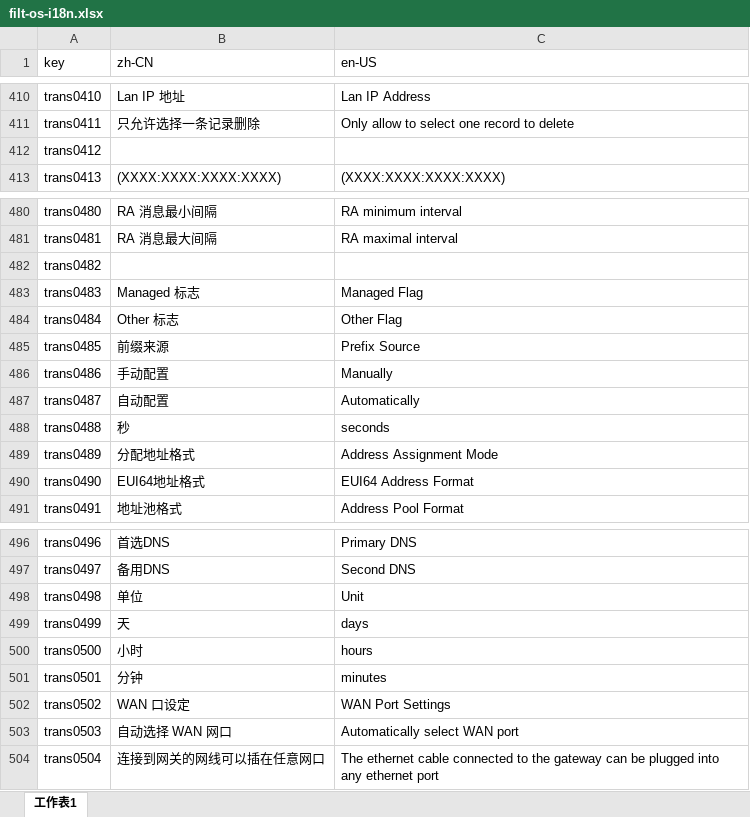
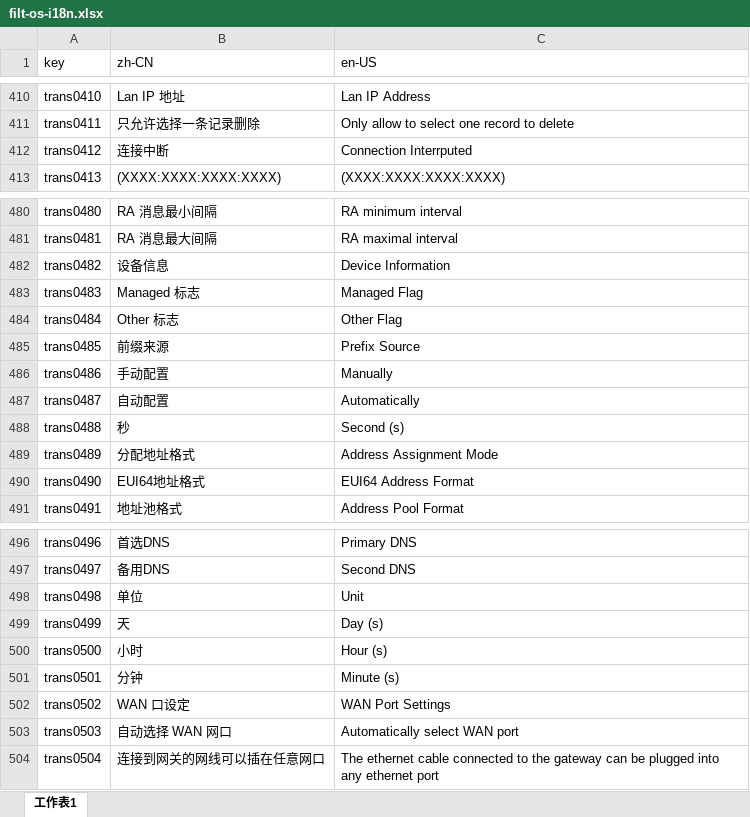
Before and after one commit to ytppp/fhtek-docs, an Excel workbook: filt-os-i18n.xlsx, sheet 工作表1, drawn as a sheet; only a part is shown, gaps mark what is left out; values as stored, in another font and other column widths than the file's, no borders; the diff covers the shown part only; the diff names each change by its address in the sheet, - before the commit and + after, or states it on an @@ line.

```diff
--- a/filt-os-i18n.xlsx (sheet 工作表1)
+++ b/filt-os-i18n.xlsx (sheet 工作表1)
-B412 (zh-CN): (empty)
+B412 (zh-CN): 连接中断
-C412 (en-US): (empty)
+C412 (en-US): Connection Interrputed
-B482 (zh-CN): (empty)
+B482 (zh-CN): 设备信息
-C482 (en-US): (empty)
+C482 (en-US): Device Information
-C488 (en-US): seconds
+C488 (en-US): Second (s)
-C499 (en-US): days
+C499 (en-US): Day (s)
-C500 (en-US): hours
+C500 (en-US): Hour (s)
-C501 (en-US): minutes
+C501 (en-US): Minute (s)
```
Also changed, not shown: 18 added rows and 5 edited cells elsewhere in this sheet, 2 other files.
